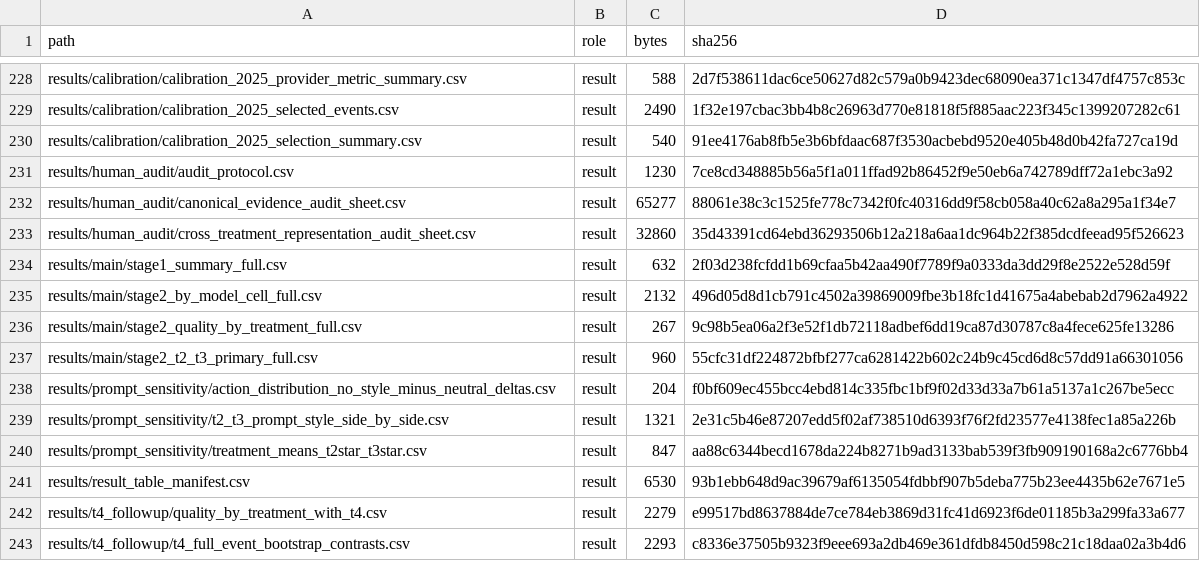
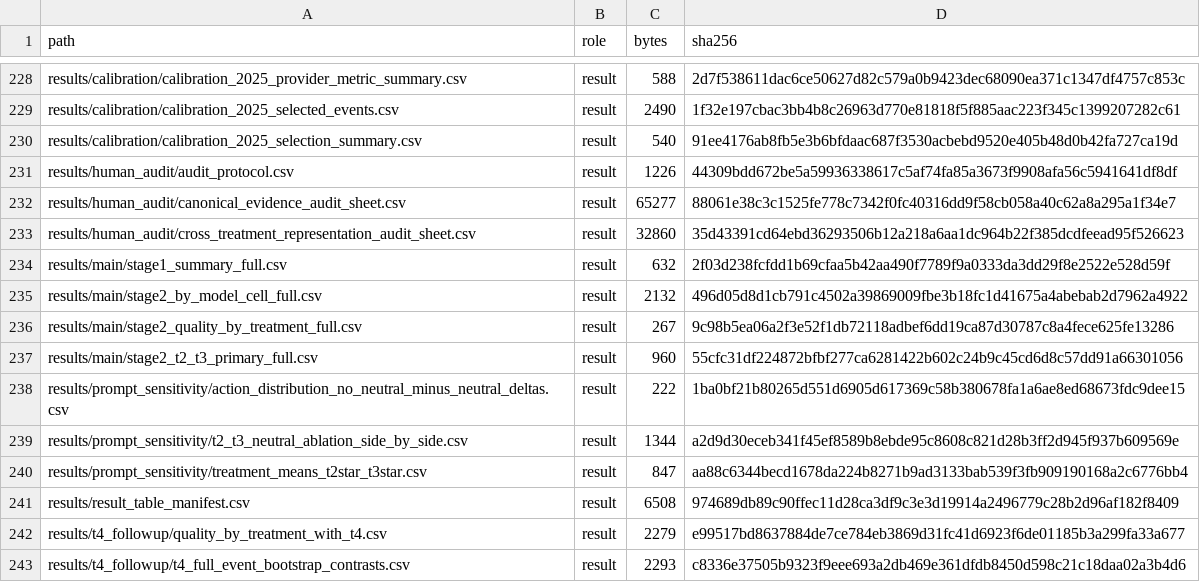
Before and after one commit to Eric0801/Faithful-to-the-Frame, a CSV file: manifests/artifact_manifest.csv, drawn as a sheet; only a part is shown, gaps mark what is left out.

```diff
--- a/manifests/artifact_manifest.csv
+++ b/manifests/artifact_manifest.csv
@@ -230,3 +230,3 @@ results/calibration/calibration_2025_selected_events.csv,result,2490,1f32e197cba
 results/calibration/calibration_2025_selection_summary.csv,result,540,91ee4176ab8fb5e3b6bfdaac687f3530acbebd9520e405b48d0b42fa727ca19d
-results/human_audit/audit_protocol.csv,result,1230,7ce8cd348885b56a5f1a011ffad92b86452f9e50eb6a742789dff72a1ebc3a92
+results/human_audit/audit_protocol.csv,result,1226,44309bdd672be5a59936338617c5af74fa85a3673f9908afa56c5941641df8df
 results/human_audit/canonical_evidence_audit_sheet.csv,result,65277,88061e38c3c1525fe778c7342f0fc40316dd9f58cb058a40c62a8a295a1f34e7
@@ -237,6 +237,6 @@ results/main/stage2_quality_by_treatment_full.csv,result,267,9c98b5ea06a2f3e52f1
 results/main/stage2_t2_t3_primary_full.csv,result,960,55cfc31df224872bfbf277ca6281422b602c24b9c45cd6d8c57dd91a66301056
-results/prompt_sensitivity/action_distribution_no_style_minus_neutral_deltas.csv,result,204,f0bf609ec455bcc4ebd814c335fbc1bf9f02d33d33a7b61a5137a1c267be5ecc
-results/prompt_sensitivity/t2_t3_prompt_style_side_by_side.csv,result,1321,2e31c5b46e87207edd5f02af738510d6393f76f2fd23577e4138fec1a85a226b
+results/prompt_sensitivity/action_distribution_no_neutral_minus_neutral_deltas.csv,result,222,1ba0bf21b80265d551d6905d617369c58b380678fa1a6ae8ed68673fdc9dee15
+results/prompt_sensitivity/t2_t3_neutral_ablation_side_by_side.csv,result,1344,a2d9d30eceb341f45ef8589b8ebde95c8608c821d28b3ff2d945f937b609569e
 results/prompt_sensitivity/treatment_means_t2star_t3star.csv,result,847,aa88c6344becd1678da224b8271b9ad3133bab539f3fb909190168a2c6776bb4
-results/result_table_manifest.csv,result,6530,93b1ebb648d9ac39679af6135054fdbbf907b5deba775b23ee4435b62e7671e5
+results/result_table_manifest.csv,result,6508,974689db89c90ffec11d28ca3df9c3e3d19914a2496779c28b2d96af182f8409
 results/t4_followup/quality_by_treatment_with_t4.csv,result,2279,e99517bd8637884de7ce784eb3869d31fc41d6923f6de01185b3a299fa33a677
```
Also changed, not shown: results/human_audit/audit_protocol.csv, results/prompt_sensitivity/action_distribution_no_neutral_minus_neutral_deltas.csv, 3 other files.
